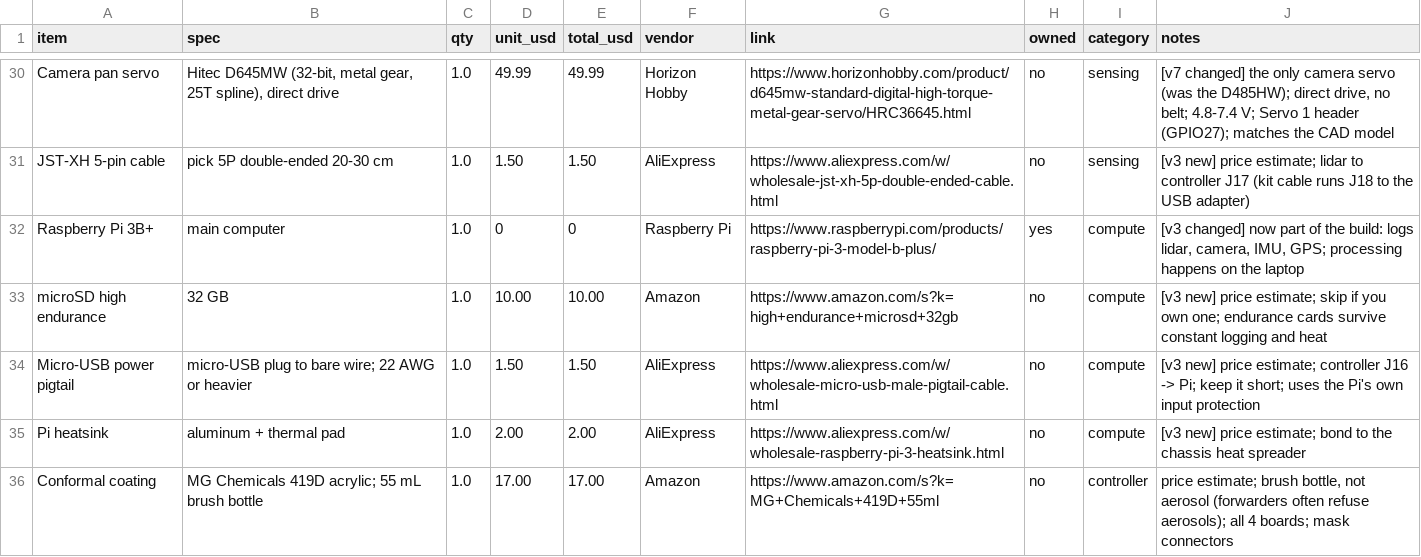
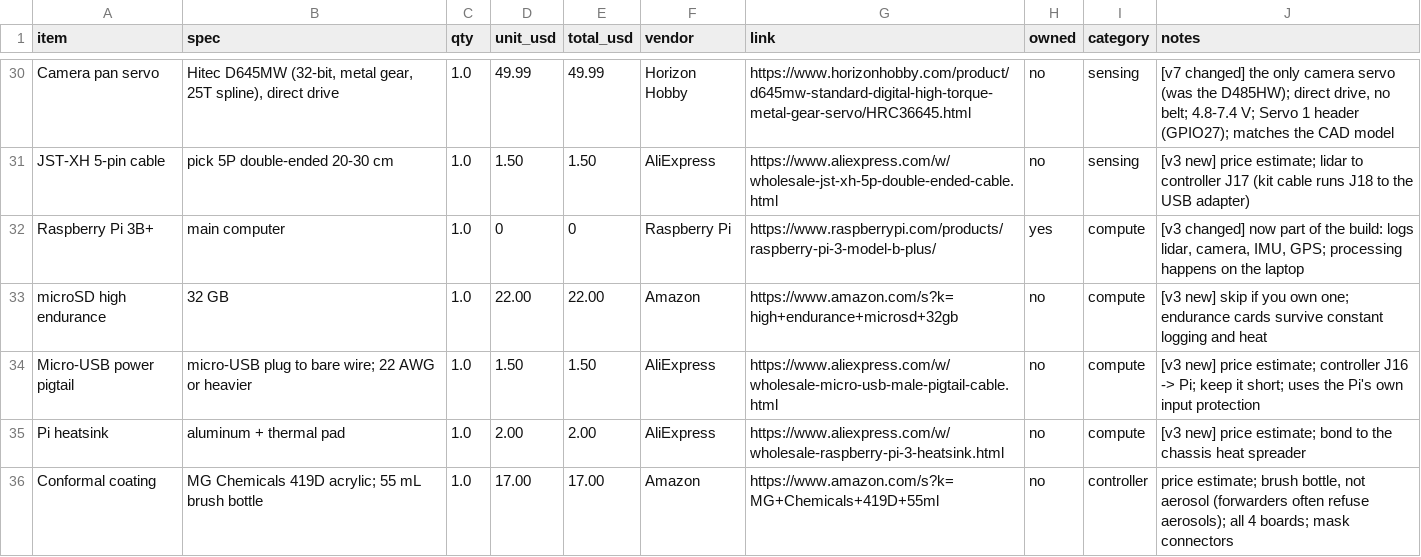
Before and after one commit to C182R/squashimoto, a CSV file: bom/squashimoto-bom.csv, drawn as a sheet; only a part is shown, gaps mark what is left out; the diff covers the shown part only.

Commit message:
BOM: restore spare quantities, drop spare wording, shop to home, SD card price

```diff
--- a/bom/squashimoto-bom.csv
+++ b/bom/squashimoto-bom.csv
@@ -32,3 +32,3 @@ JST-XH 5-pin cable,pick 5P double-ended 20-30 cm,1.0,1.50,1.50,AliExpress,https:
 Raspberry Pi 3B+,main computer,1.0,0,0,Raspberry Pi,https://www.raspberrypi.com/products/raspberry-pi-3-model-b-plus/,yes,compute,"[v3 changed] now part of the build: logs lidar, camera, IMU, GPS; processing happens on the laptop"
-microSD high endurance,32 GB,1.0,10.00,10.00,Amazon,https://www.amazon.com/s?k=high+endurance+microsd+32gb,no,compute,[v3 new] price estimate; skip if you own one; endurance cards survive constant logging and heat
+microSD high endurance,32 GB,1.0,22.00,22.00,Amazon,https://www.amazon.com/s?k=high+endurance+microsd+32gb,no,compute,[v3 new] skip if you own one; endurance cards survive constant logging and heat
 Micro-USB power pigtail,micro-USB plug to bare wire; 22 AWG or heavier,1.0,1.50,1.50,AliExpress,https://www.aliexpress.com/w/wholesale-micro-usb-male-pigtail-cable.html,no,compute,[v3 new] price estimate; controller J16 -> Pi; keep it short; uses the Pi's own input protection
```
Also changed, not shown: 1 added row and 11 edited cells elsewhere in this file.
